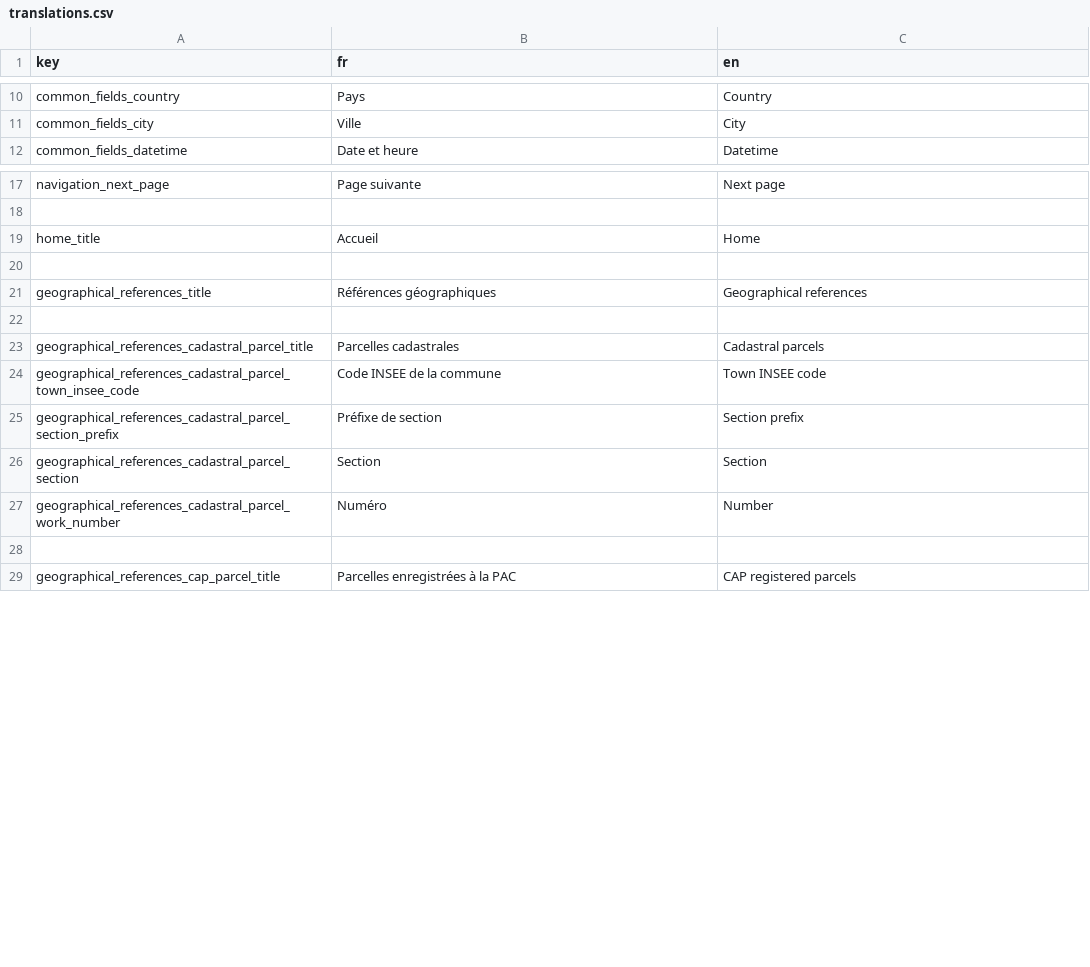
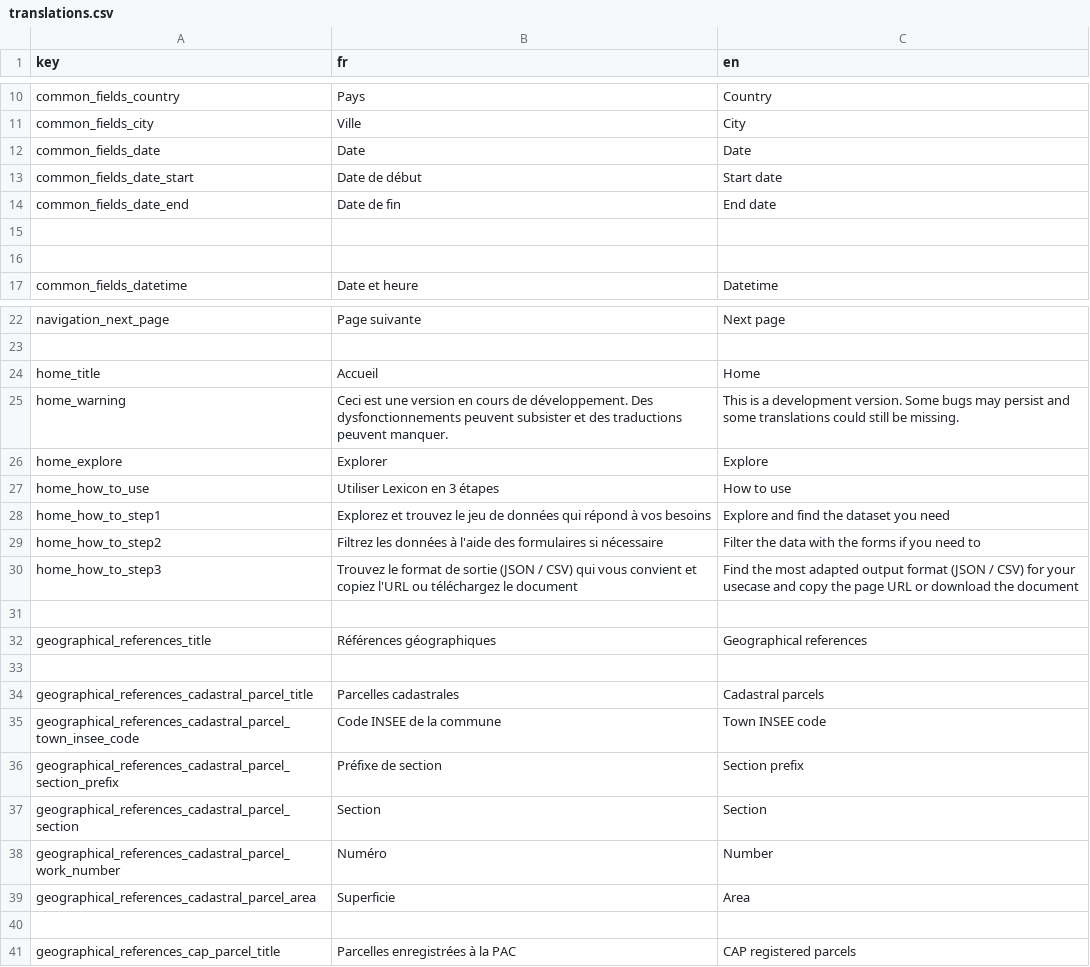
Before and after one commit to osfarm/lexicon-rest-api, a CSV file: src/assets/translations.csv, drawn as a sheet; only a part is shown, gaps mark what is left out; the diff names each change by its address in the sheet, - before the commit and + after, or states it on an @@ line.

Commit message:
Enhances filters and homepage for the first deployment

```diff
--- a/src/assets/translations.csv
+++ b/src/assets/translations.csv
+row 12: common_fields_date | Date | Date
+row 13: common_fields_date_start | Date de début | Start date
+row 14: common_fields_date_end | Date de fin | End date
+row 15: (empty)
+row 16: (empty)
+row 25: home_warning | Ceci est une version en cours de développement. Des dysfonctionnements peuvent subsister et des traductions peuvent manquer. | This is a development version. Some bugs may persist and some translations could still be missing.
+row 26: home_explore | Explorer | Explore
+row 27: home_how_to_use | Utiliser Lexicon en 3 étapes | How to use
+row 28: home_how_to_step1 | Explorez et trouvez le jeu de données qui répond à vos besoins | Explore and find the dataset you need
+row 29: home_how_to_step2 | Filtrez les données à l'aide des formulaires si nécessaire | Filter the data with the forms if you need to
+row 30: home_how_to_step3 | Trouvez le format de sortie (JSON / CSV) qui vous convient et copiez l'URL ou téléchargez le document | Find the most adapted output format (JSON / CSV) for your usecase and copy the page URL or download the document
+row 39: geographical_references_cadastral_parcel_area | Superficie | Area
```
Also changed, not shown: 18 other files.
